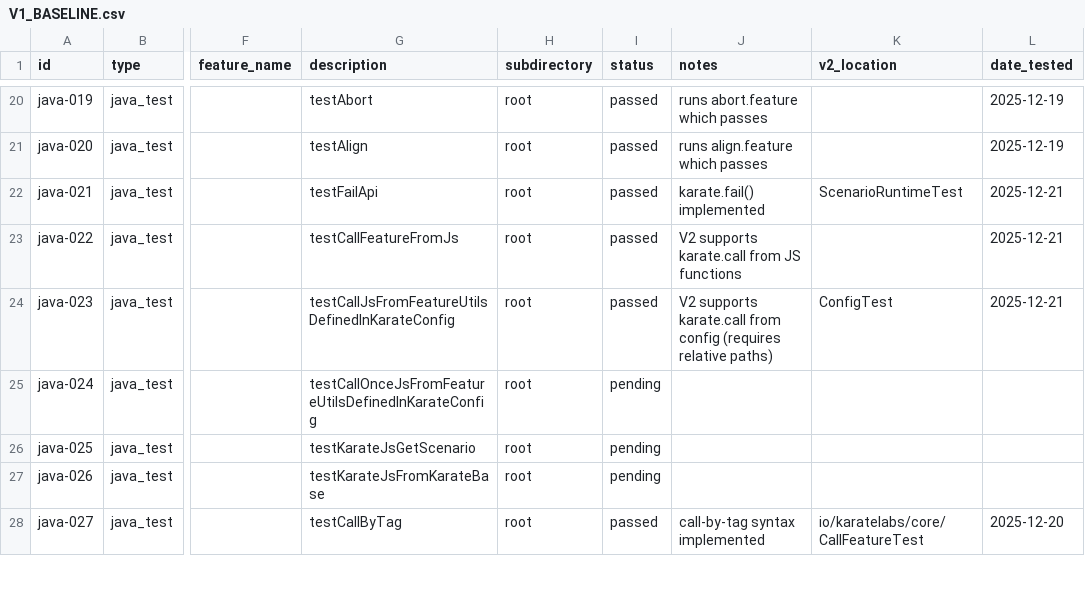
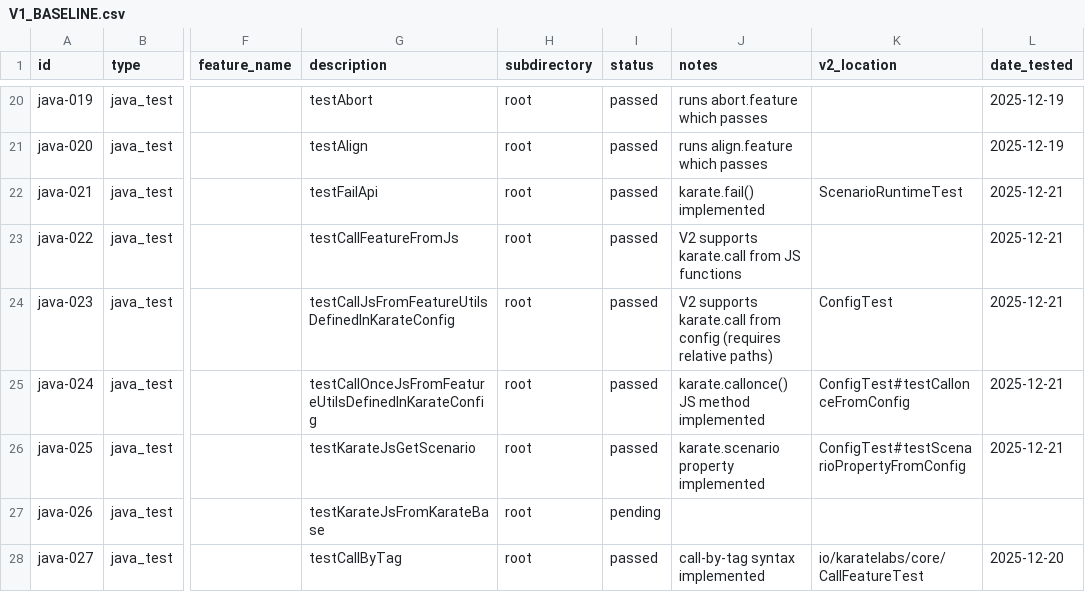
Before and after one commit to karatelabs/karate-v2, a CSV file: docs/V1_BASELINE.csv, drawn as a sheet; only a part is shown, gaps mark what is left out; the diff names each change by its address in the sheet, - before the commit and + after, or states it on an @@ line.

```diff
--- a/docs/V1_BASELINE.csv
+++ b/docs/V1_BASELINE.csv
-I25:I26 (status): pending
+I25:I26 (status): passed
-J25 (notes): (empty)
+J25 (notes): karate.callonce() JS method implemented
-K25 (v2_location): (empty)
+K25 (v2_location): ConfigTest#testCallonceFromConfig
-L25:L26 (date_tested): (empty)
+L25:L26 (date_tested): 2025-12-21
-J26 (notes): (empty)
+J26 (notes): karate.scenario property implemented
-K26 (v2_location): (empty)
+K26 (v2_location): ConfigTest#testScenarioPropertyFromConfig
```
Also changed, not shown: 3 other files.
